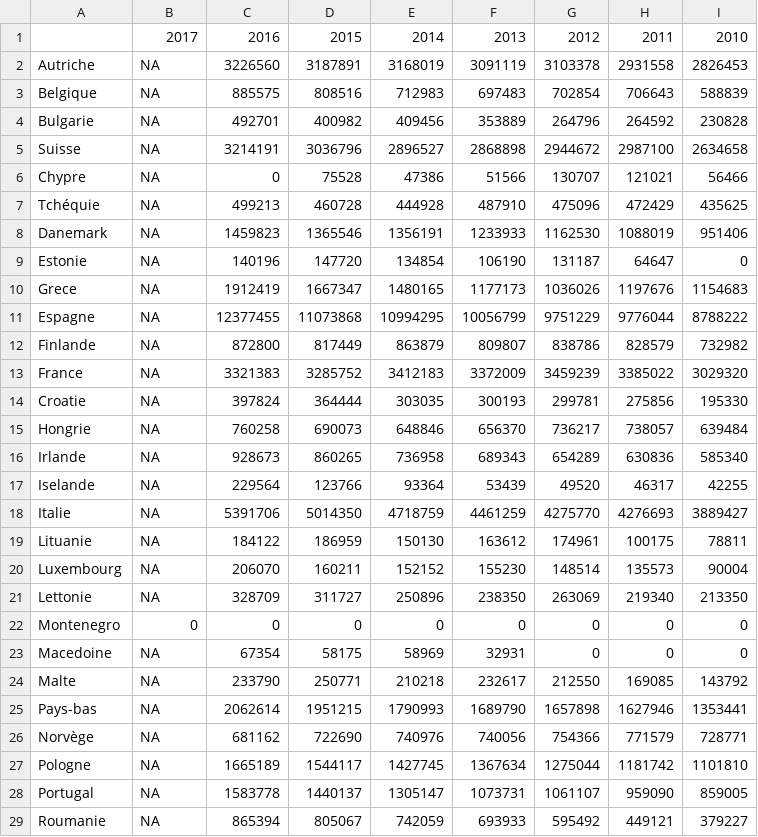
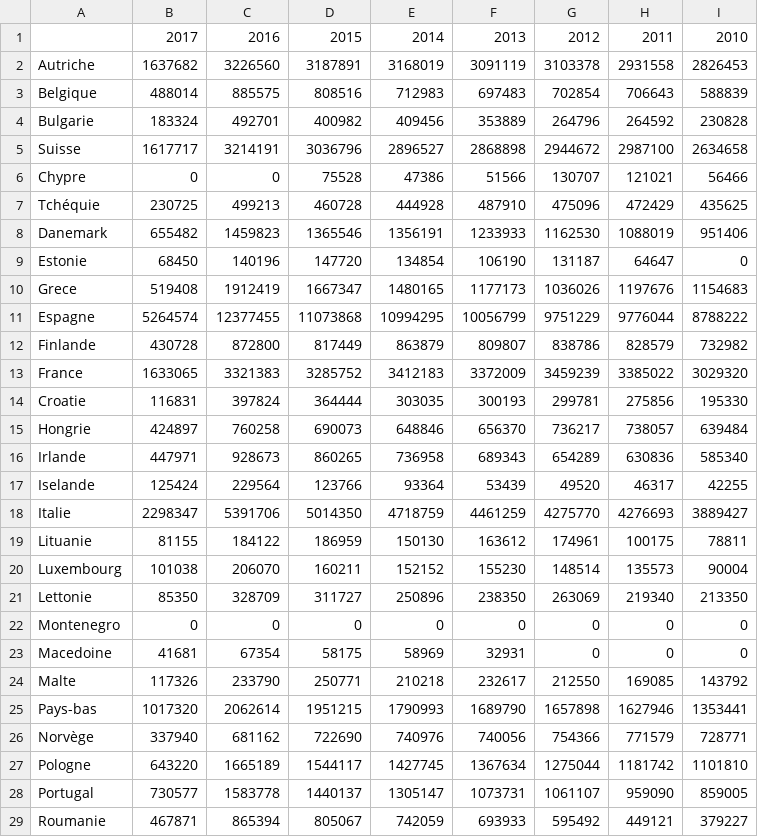
Before and after one commit to flightdataviz/flightdataviz.github.io, a CSV file: tables/Vols_ARR_DE.csv, drawn as a sheet; only a part is shown; the diff covers the shown part only.

```diff
--- a/tables/Vols_ARR_DE.csv
+++ b/tables/Vols_ARR_DE.csv
@@ -1,29 +1,29 @@
 "","2017","2016","2015","2014","2013","2012","2011","2010"
-"Autriche",NA,3226560,3187891,3168019,3091119,3103378,2931558,2826453
-"Belgique",NA,885575,808516,712983,697483,702854,706643,588839
-"Bulgarie",NA,492701,400982,409456,353889,264796,264592,230828
-"Suisse",NA,3214191,3036796,2896527,2868898,2944672,2987100,2634658
-"Chypre",NA,0,75528,47386,51566,130707,121021,56466
-"Tchéquie",NA,499213,460728,444928,487910,475096,472429,435625
-"Danemark",NA,1459823,1365546,1356191,1233933,1162530,1088019,951406
-"Estonie",NA,140196,147720,134854,106190,131187,64647,0
-"Grece",NA,1912419,1667347,1480165,1177173,1036026,1197676,1154683
-"Espagne",NA,12377455,11073868,10994295,10056799,9751229,9776044,8788222
-"Finlande",NA,872800,817449,863879,809807,838786,828579,732982
-"France",NA,3321383,3285752,3412183,3372009,3459239,3385022,3029320
-"Croatie",NA,397824,364444,303035,300193,299781,275856,195330
-"Hongrie",NA,760258,690073,648846,656370,736217,738057,639484
-"Irlande",NA,928673,860265,736958,689343,654289,630836,585340
-"Iselande",NA,229564,123766,93364,53439,49520,46317,42255
-"Italie",NA,5391706,5014350,4718759,4461259,4275770,4276693,3889427
-"Lituanie",NA,184122,186959,150130,163612,174961,100175,78811
-"Luxembourg",NA,206070,160211,152152,155230,148514,135573,90004
-"Lettonie",NA,328709,311727,250896,238350,263069,219340,213350
+"Autriche",1637682,3226560,3187891,3168019,3091119,3103378,2931558,2826453
+"Belgique",488014,885575,808516,712983,697483,702854,706643,588839
+"Bulgarie",183324,492701,400982,409456,353889,264796,264592,230828
+"Suisse",1617717,3214191,3036796,2896527,2868898,2944672,2987100,2634658
+"Chypre",0,0,75528,47386,51566,130707,121021,56466
+"Tchéquie",230725,499213,460728,444928,487910,475096,472429,435625
+"Danemark",655482,1459823,1365546,1356191,1233933,1162530,1088019,951406
+"Estonie",68450,140196,147720,134854,106190,131187,64647,0
+"Grece",519408,1912419,1667347,1480165,1177173,1036026,1197676,1154683
+"Espagne",5264574,12377455,11073868,10994295,10056799,9751229,9776044,8788222
+"Finlande",430728,872800,817449,863879,809807,838786,828579,732982
+"France",1633065,3321383,3285752,3412183,3372009,3459239,3385022,3029320
+"Croatie",116831,397824,364444,303035,300193,299781,275856,195330
+"Hongrie",424897,760258,690073,648846,656370,736217,738057,639484
+"Irlande",447971,928673,860265,736958,689343,654289,630836,585340
+"Iselande",125424,229564,123766,93364,53439,49520,46317,42255
+"Italie",2298347,5391706,5014350,4718759,4461259,4275770,4276693,3889427
+"Lituanie",81155,184122,186959,150130,163612,174961,100175,78811
+"Luxembourg",101038,206070,160211,152152,155230,148514,135573,90004
+"Lettonie",85350,328709,311727,250896,238350,263069,219340,213350
 "Montenegro",0,0,0,0,0,0,0,0
-"Macedoine",NA,67354,58175,58969,32931,0,0,0
-"Malte",NA,233790,250771,210218,232617,212550,169085,143792
-"Pays-bas",NA,2062614,1951215,1790993,1689790,1657898,1627946,1353441
-"Norvège",NA,681162,722690,740976,740056,754366,771579,728771
-"Pologne",NA,1665189,1544117,1427745,1367634,1275044,1181742,1101810
-"Portugal",NA,1583778,1440137,1305147,1073731,1061107,959090,859005
-"Roumanie",NA,865394,805067,742059,693933,595492,449121,379227
+"Macedoine",41681,67354,58175,58969,32931,0,0,0
+"Malte",117326,233790,250771,210218,232617,212550,169085,143792
+"Pays-bas",1017320,2062614,1951215,1790993,1689790,1657898,1627946,1353441
+"Norvège",337940,681162,722690,740976,740056,754366,771579,728771
+"Pologne",643220,1665189,1544117,1427745,1367634,1275044,1181742,1101810
+"Portugal",730577,1583778,1440137,1305147,1073731,1061107,959090,859005
+"Roumanie",467871,865394,805067,742059,693933,595492,449121,379227
```
Also changed, not shown: 5 edited cells elsewhere in this file, tables/Vols_ARR_NL.csv, tables/Vols_ARR_UK.csv, 43 other files.
